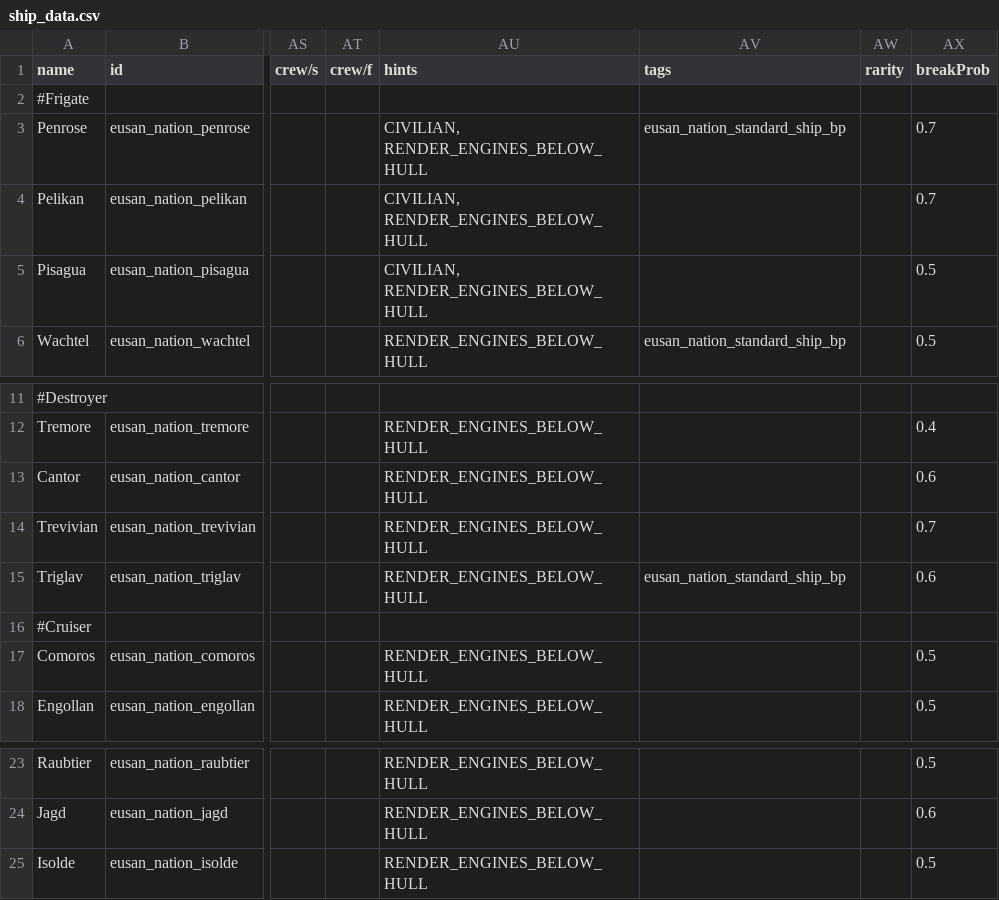
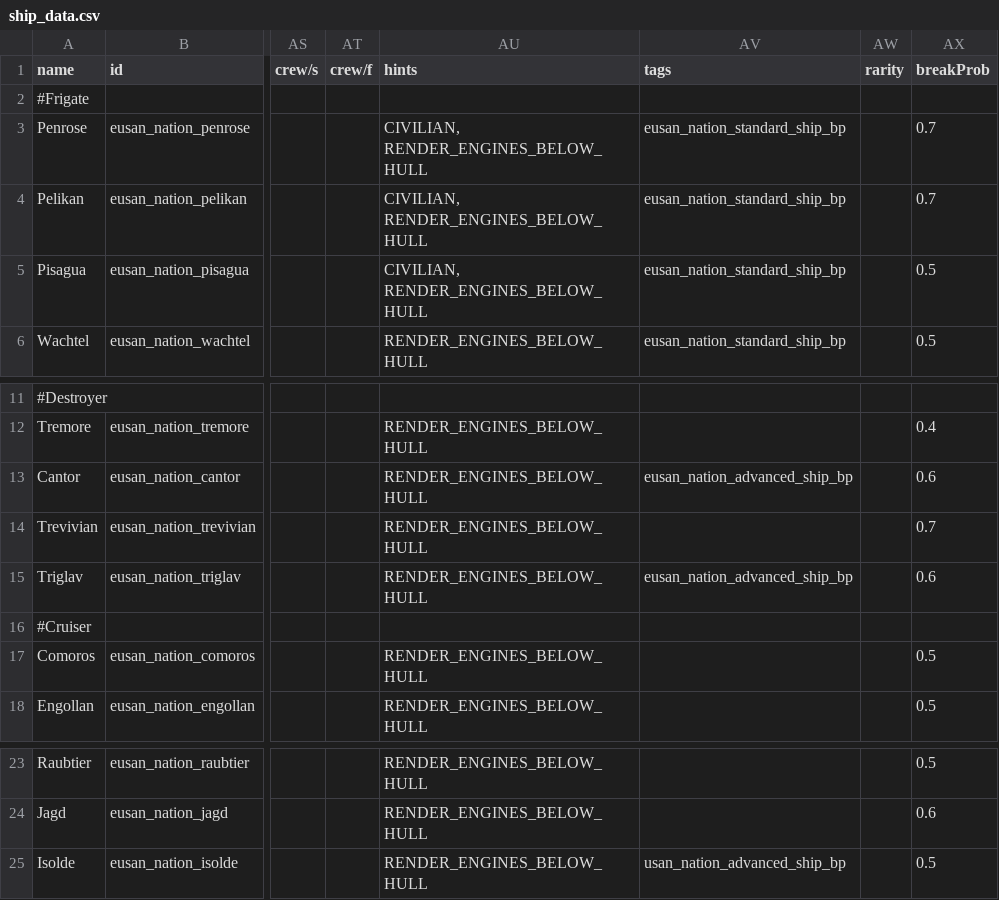
Before and after one commit to naslee2/SignalisMod, a CSV file: data/hulls/ship_data.csv, drawn as a sheet; only a part is shown, gaps mark what is left out; the diff names each change by its address in the sheet, - before the commit and + after, or states it on an @@ line.

```diff
--- a/data/hulls/ship_data.csv
+++ b/data/hulls/ship_data.csv
-AV4:AV5 (tags): (empty)
+AV4:AV5 (tags): eusan_nation_standard_ship_bp
-AV13 (tags): (empty)
+AV13 (tags): eusan_nation_advanced_ship_bp
-AV15 (tags): eusan_nation_standard_ship_bp
+AV15 (tags): eusan_nation_advanced_ship_bp
-AV25 (tags): (empty)
+AV25 (tags): usan_nation_advanced_ship_bp
```
Also changed, not shown: data/strings/descriptions.csv, 9 other files.
